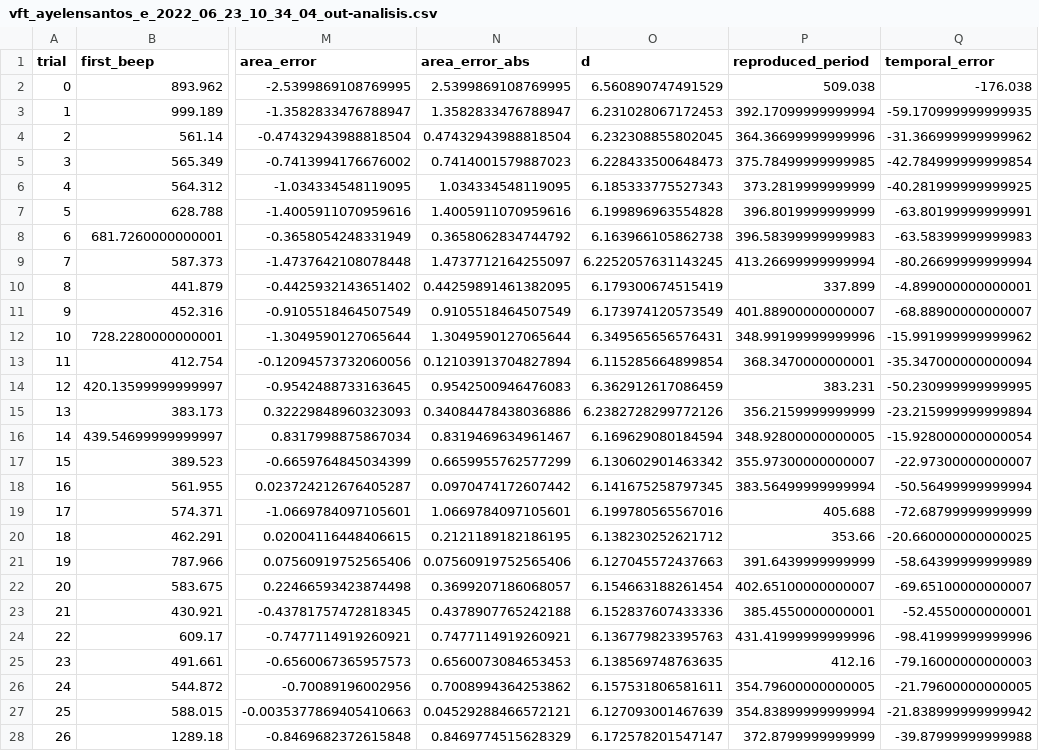
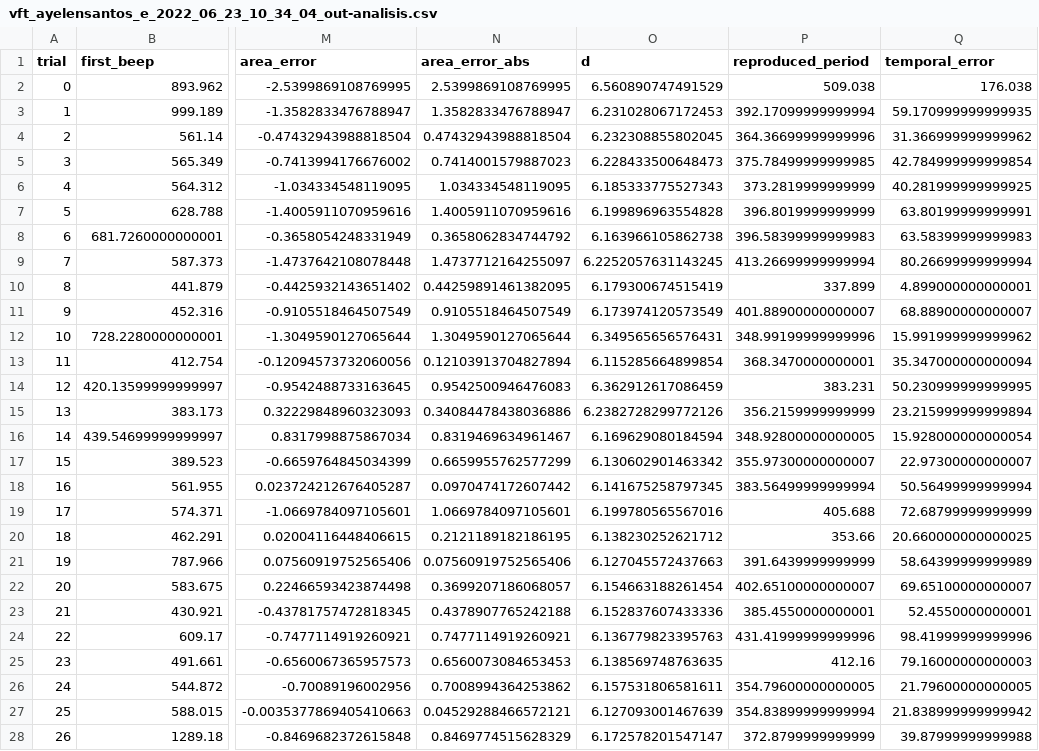
Before and after one commit to SMDynamicsLab/Haptic, a CSV file: app/data/Datos vft/vft_ayelensantos_/vft_ayelensantos_e_2022_06_23_10_34_04_out-analisis.csv, drawn as a sheet; only a part is shown, gaps mark what is left out; the diff covers the shown part only; the diff names each change by its address in the sheet, - before the commit and + after, or states it on an @@ line.

```diff
--- a/app/data/Datos vft/vft_ayelensantos_/vft_ayelensantos_e_2022_06_23_10_34_04_out-analisis.csv
+++ b/app/data/Datos vft/vft_ayelensantos_/vft_ayelensantos_e_2022_06_23_10_34_04_out-analisis.csv
-Q2 (temporal_error): -176.038
+Q2 (temporal_error): 176.038
-Q3 (temporal_error): -59.170999999999935
+Q3 (temporal_error): 59.170999999999935
-Q4 (temporal_error): -31.366999999999962
+Q4 (temporal_error): 31.366999999999962
-Q5 (temporal_error): -42.784999999999854
+Q5 (temporal_error): 42.784999999999854
-Q6 (temporal_error): -40.281999999999925
+Q6 (temporal_error): 40.281999999999925
-Q7 (temporal_error): -63.80199999999991
+Q7 (temporal_error): 63.80199999999991
-Q8 (temporal_error): -63.58399999999983
+Q8 (temporal_error): 63.58399999999983
-Q9 (temporal_error): -80.26699999999994
+Q9 (temporal_error): 80.26699999999994
-Q10 (temporal_error): -4.899000000000001
+Q10 (temporal_error): 4.899000000000001
-Q11 (temporal_error): -68.88900000000007
+Q11 (temporal_error): 68.88900000000007
-Q12 (temporal_error): -15.991999999999962
+Q12 (temporal_error): 15.991999999999962
-Q13 (temporal_error): -35.347000000000094
+Q13 (temporal_error): 35.347000000000094
-Q14 (temporal_error): -50.230999999999995
+Q14 (temporal_error): 50.230999999999995
-Q15 (temporal_error): -23.215999999999894
+Q15 (temporal_error): 23.215999999999894
-Q16 (temporal_error): -15.928000000000054
+Q16 (temporal_error): 15.928000000000054
-Q17 (temporal_error): -22.97300000000007
+Q17 (temporal_error): 22.97300000000007
-Q18 (temporal_error): -50.56499999999994
+Q18 (temporal_error): 50.56499999999994
-Q19 (temporal_error): -72.68799999999999
+Q19 (temporal_error): 72.68799999999999
-Q20 (temporal_error): -20.660000000000025
+Q20 (temporal_error): 20.660000000000025
-Q21 (temporal_error): -58.64399999999989
+Q21 (temporal_error): 58.64399999999989
-Q22 (temporal_error): -69.65100000000007
+Q22 (temporal_error): 69.65100000000007
-Q23 (temporal_error): -52.4550000000001
+Q23 (temporal_error): 52.4550000000001
-Q24 (temporal_error): -98.41999999999996
+Q24 (temporal_error): 98.41999999999996
-Q25 (temporal_error): -79.16000000000003
+Q25 (temporal_error): 79.16000000000003
-Q26 (temporal_error): -21.79600000000005
+Q26 (temporal_error): 21.79600000000005
-Q27 (temporal_error): -21.838999999999942
+Q27 (temporal_error): 21.838999999999942
-Q28 (temporal_error): -39.87999999999988
+Q28 (temporal_error): 39.87999999999988
```
Also changed, not shown: 123 edited cells elsewhere in this file, app/data/Datos vft/Merge_analisis.csv, app/data/Datos vft/vft_caro_/vft_caro_e_2022_06_17_17_03_21_out-analisis.csv, 25 other files.
